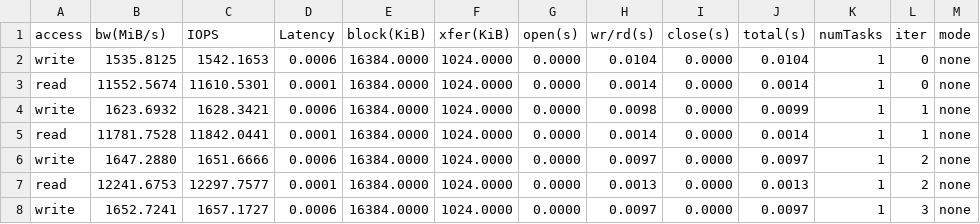
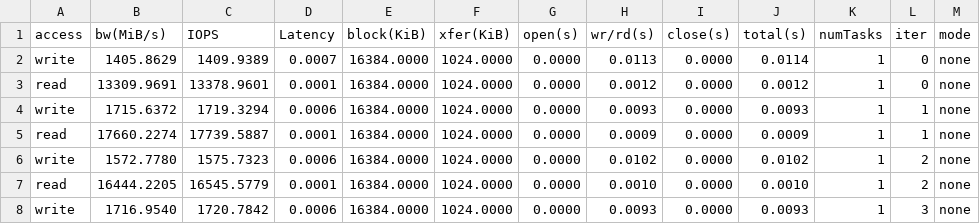
Before and after one commit to anku94/dftracer, a CSV file: results/cases.csv, drawn as a sheet; only a part is shown; the diff covers the shown part only.

```diff
--- a/results/cases.csv
+++ b/results/cases.csv
@@ -1,8 +1,8 @@
 access,bw(MiB/s),IOPS,Latency,block(KiB),xfer(KiB),open(s),wr/rd(s),close(s),total(s),numTasks,iter,mode
-write,1535.8125,1542.1653,0.0006,16384.0000,1024.0000,0.0000,0.0104,0.0000,0.0104,1,0,none
-read,11552.5674,11610.5301,0.0001,16384.0000,1024.0000,0.0000,0.0014,0.0000,0.0014,1,0,none
-write,1623.6932,1628.3421,0.0006,16384.0000,1024.0000,0.0000,0.0098,0.0000,0.0099,1,1,none
-read,11781.7528,11842.0441,0.0001,16384.0000,1024.0000,0.0000,0.0014,0.0000,0.0014,1,1,none
-write,1647.2880,1651.6666,0.0006,16384.0000,1024.0000,0.0000,0.0097,0.0000,0.0097,1,2,none
-read,12241.6753,12297.7577,0.0001,16384.0000,1024.0000,0.0000,0.0013,0.0000,0.0013,1,2,none
-write,1652.7241,1657.1727,0.0006,16384.0000,1024.0000,0.0000,0.0097,0.0000,0.0097,1,3,none
+write,1405.8629,1409.9389,0.0007,16384.0000,1024.0000,0.0000,0.0113,0.0000,0.0114,1,0,none
+read,13309.9691,13378.9601,0.0001,16384.0000,1024.0000,0.0000,0.0012,0.0000,0.0012,1,0,none
+write,1715.6372,1719.3294,0.0006,16384.0000,1024.0000,0.0000,0.0093,0.0000,0.0093,1,1,none
+read,17660.2274,17739.5887,0.0001,16384.0000,1024.0000,0.0000,0.0009,0.0000,0.0009,1,1,none
+write,1572.7780,1575.7323,0.0006,16384.0000,1024.0000,0.0000,0.0102,0.0000,0.0102,1,2,none
+read,16444.2205,16545.5779,0.0001,16384.0000,1024.0000,0.0000,0.0010,0.0000,0.0010,1,2,none
+write,1716.9540,1720.7842,0.0006,16384.0000,1024.0000,0.0000,0.0093,0.0000,0.0093,1,3,none
```
Also changed, not shown: 136 edited cells elsewhere in this file, results/overhead.csv, 2 other files.
